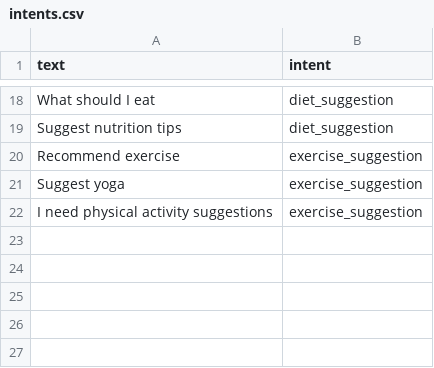
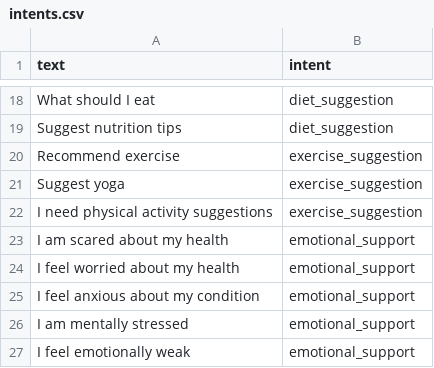
Before and after one commit to 1035mto23sameek/elderly-care-nlp-chatbot, a CSV file: backend/app/datasets/intents.csv, drawn as a sheet; only a part is shown, gaps mark what is left out; the diff names each change by its address in the sheet, - before the commit and + after, or states it on an @@ line.

Commit message:
Implemented emotion-aware conversational NLP pipeline

```diff
--- a/backend/app/datasets/intents.csv
+++ b/backend/app/datasets/intents.csv
+row 23: I am scared about my health | emotional_support
+row 24: I feel worried about my health | emotional_support
+row 25: I feel anxious about my condition | emotional_support
+row 26: I am mentally stressed | emotional_support
+row 27: I feel emotionally weak | emotional_support
```
Also changed, not shown: 5 other files.
